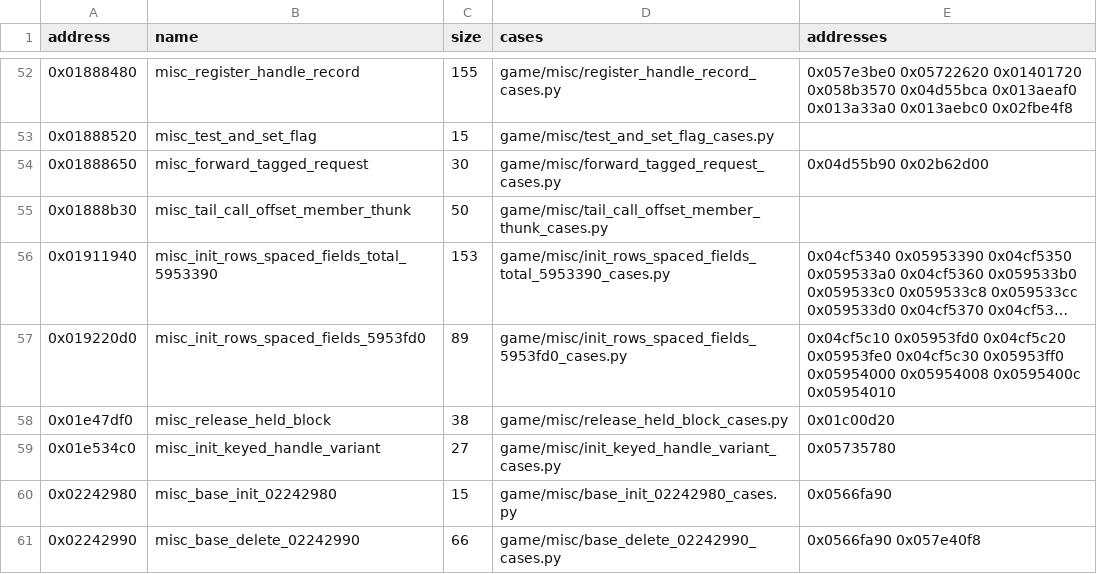
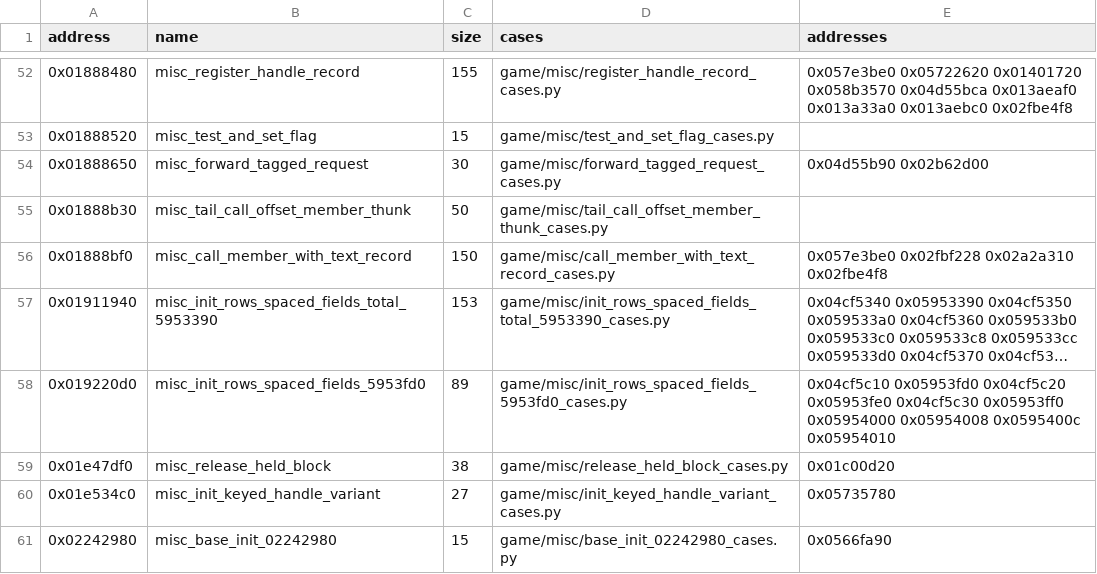
Before and after one commit to Jeffiest/Paleblood, a CSV file: game/auto/twin_exemplars.csv, drawn as a sheet; only a part is shown, gaps mark what is left out; the shorter side is filled out with more unchanged rows; long unchanged cells end in …; the diff names each change by its address in the sheet, - before the commit and + after, or states it on an @@ line.

```diff
--- a/game/auto/twin_exemplars.csv
+++ b/game/auto/twin_exemplars.csv
+row 56: 0x01888bf0 | misc_call_member_with_text_record | 150 | game/misc/call_member_with_text_record_cases.py | 0x057e3be0 0x02fbf228 0x02a2a310 0x02fbe4f8
```
Also changed, not shown: 9 other files.
